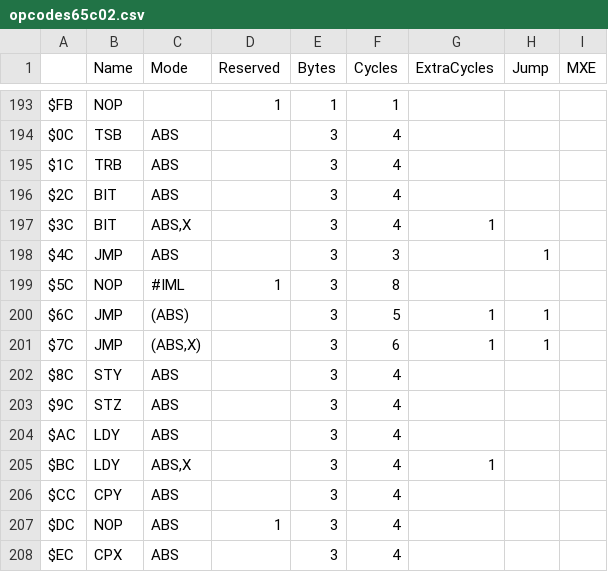
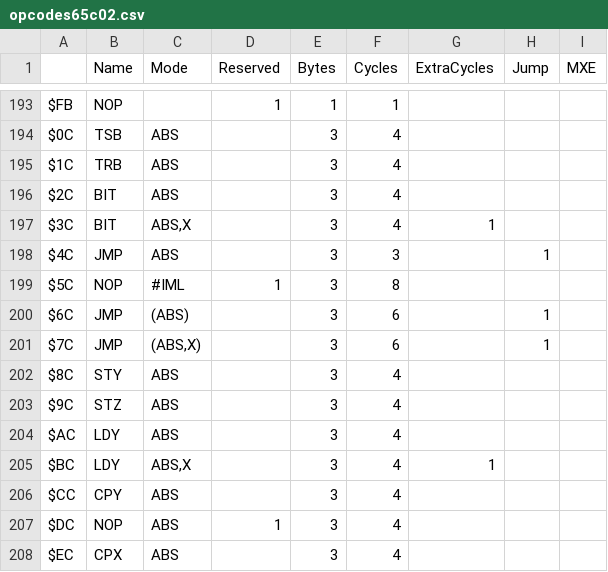
Before and after one commit to SvOlli/sorbus, a CSV file: doc/opcodes65c02.csv, drawn as a sheet; only a part is shown, gaps mark what is left out.

Commit message:
doc: adjusted cycles used on JMP (a) and JMP (a,x) to datasheet
Signed-off-by: Sven Oliver Moll <svolli@svolli.de>

```diff
--- a/doc/opcodes65c02.csv
+++ b/doc/opcodes65c02.csv
@@ -199,4 +199,4 @@ $4C;JMP;ABS;;3;3;;1;
 $5C;NOP;#IML;1;3;8;;;
-$6C;JMP;(ABS);;3;5;1;1;
-$7C;JMP;(ABS,X);;3;6;1;1;
+$6C;JMP;(ABS);;3;6;;1;
+$7C;JMP;(ABS,X);;3;6;;1;
 $8C;STY;ABS;;3;4;;;
```
Also changed, not shown: doc/opcodes65816.csv, doc/opcodes65sc02.csv, 4 other files.
